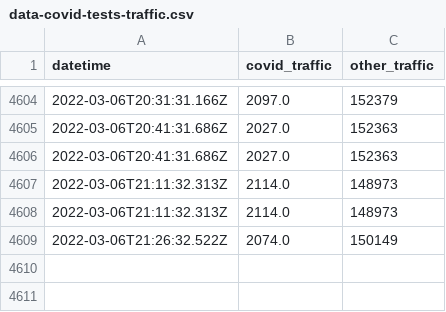
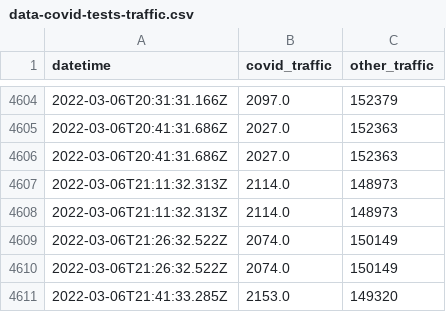
Before and after one commit to nickhand/covid-tests-traffic, a CSV file: processed/data-covid-tests-traffic.csv, drawn as a sheet; only a part is shown, gaps mark what is left out; the diff names each change by its address in the sheet, - before the commit and + after, or states it on an @@ line.

```diff
--- a/processed/data-covid-tests-traffic.csv
+++ b/processed/data-covid-tests-traffic.csv
+row 4610: 2022-03-06T21:26:32.522Z | 2074.0 | 150149
+row 4611: 2022-03-06T21:41:33.285Z | 2153.0 | 149320
```
Also changed, not shown: 1 other file.
